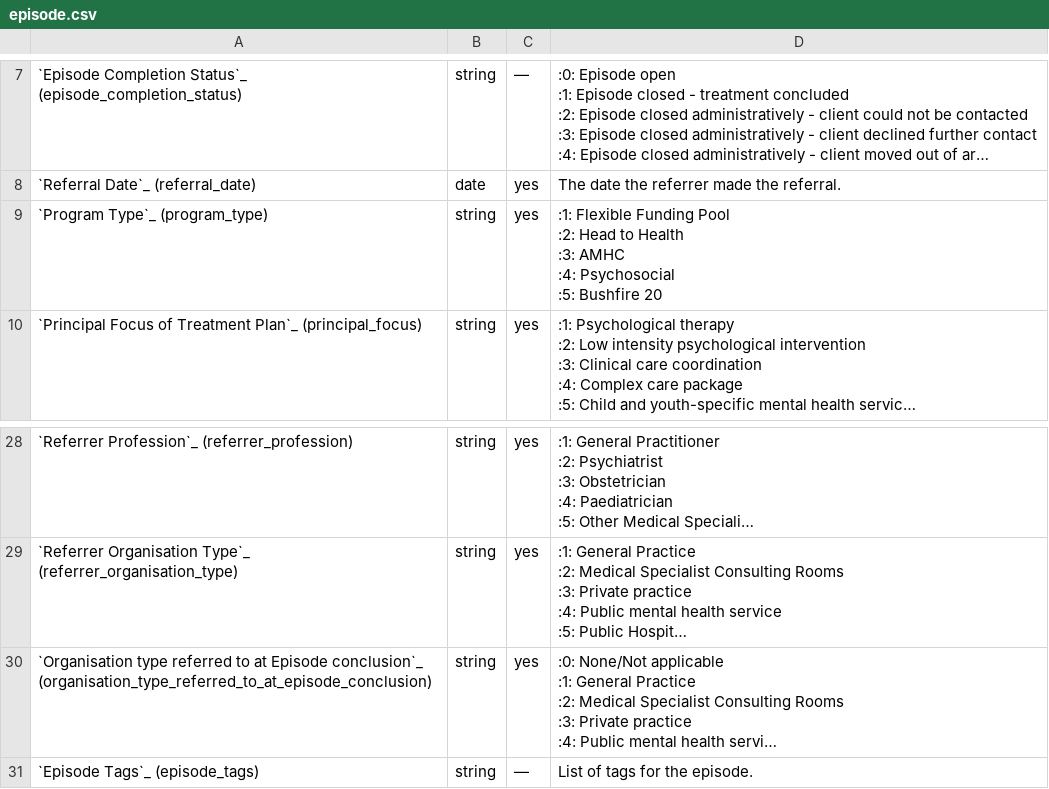
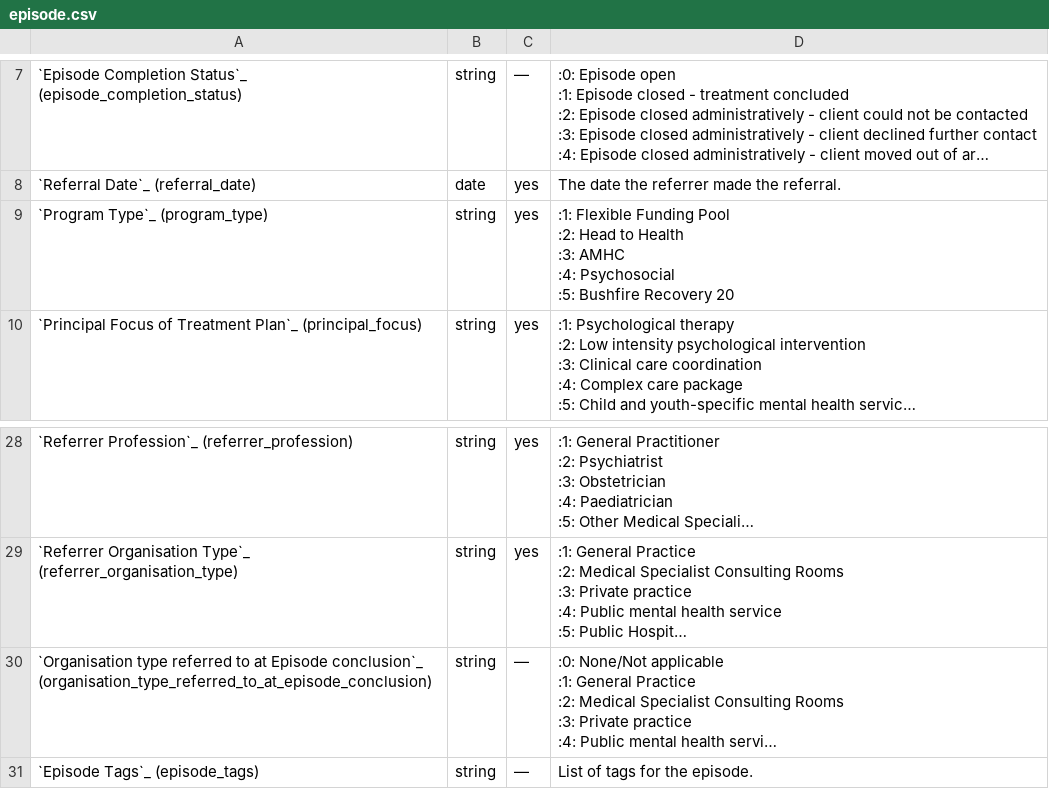
Before and after one commit to logicly-au/pmhc-mds-spec, a CSV file: doc/record/episode.csv, drawn as a sheet; only a part is shown, gaps mark what is left out; long unchanged cells end in …; the diff names each change by its address in the sheet, - before the commit and + after, or states it on an @@ line.

```diff
--- a/doc/record/episode.csv
+++ b/doc/record/episode.csv
-D9: …:5: Bushfire 20
+D9: …:5: Bushfire Recovery 20
-C30: yes
+C30: —
```
Also changed, not shown: doc/record/intake.csv, doc/record/service-contact.csv, 6 other files.
